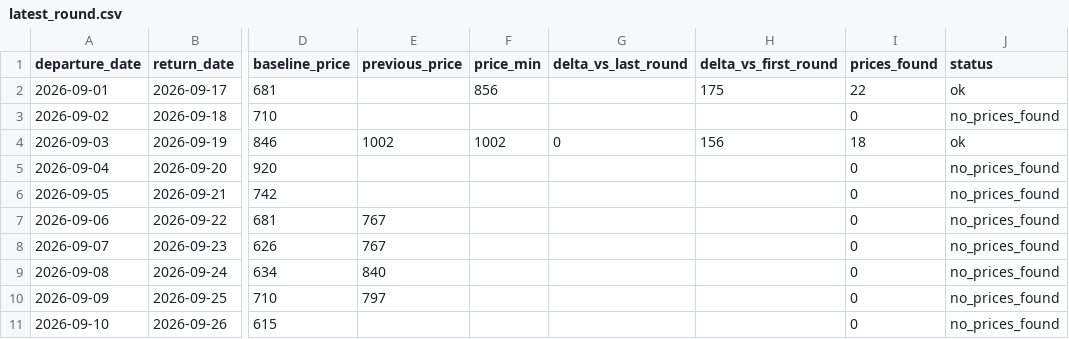
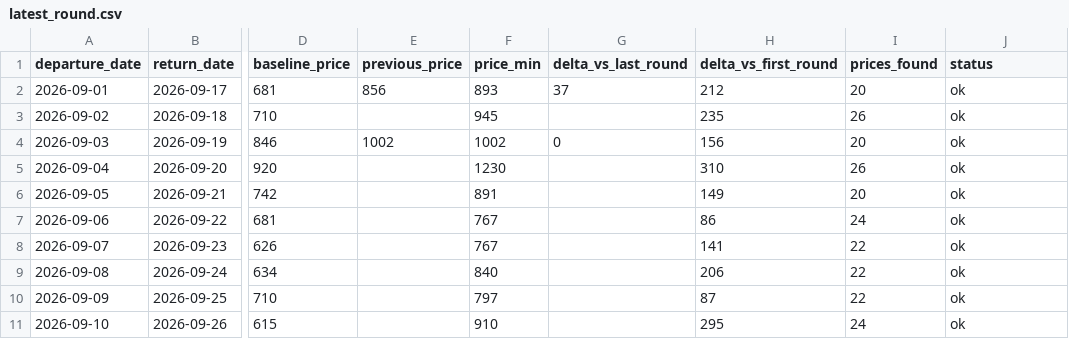
Before and after one commit to yiyangshen04/flight-watch, a CSV file: data/chi-rom-sep-2026/latest_round.csv, drawn as a sheet; only a part is shown, gaps mark what is left out; the diff covers the shown part only; the diff names each change by its address in the sheet, - before the commit and + after, or states it on an @@ line.

```diff
--- a/data/chi-rom-sep-2026/latest_round.csv
+++ b/data/chi-rom-sep-2026/latest_round.csv
-E2 (previous_price): (empty)
+E2 (previous_price): 856
-F2 (price_min): 856
+F2 (price_min): 893
-G2 (delta_vs_last_round): (empty)
+G2 (delta_vs_last_round): 37
-H2 (delta_vs_first_round): 175
+H2 (delta_vs_first_round): 212
-I2 (prices_found): 22
+I2 (prices_found): 20
-F3 (price_min): (empty)
+F3 (price_min): 945
-H3 (delta_vs_first_round): (empty)
+H3 (delta_vs_first_round): 235
-I3 (prices_found): 0
+I3 (prices_found): 26
-J3 (status): no_prices_found
+J3 (status): ok
-I4 (prices_found): 18
+I4 (prices_found): 20
-F5 (price_min): (empty)
+F5 (price_min): 1230
-H5 (delta_vs_first_round): (empty)
+H5 (delta_vs_first_round): 310
-I5 (prices_found): 0
+I5 (prices_found): 26
-J5:J11 (status): no_prices_found
+J5:J11 (status): ok
-F6 (price_min): (empty)
+F6 (price_min): 891
-H6 (delta_vs_first_round): (empty)
+H6 (delta_vs_first_round): 149
-I6 (prices_found): 0
+I6 (prices_found): 20
-E7:E8 (previous_price): 767
+E7:E8 (previous_price): (empty)
-F7:F8 (price_min): (empty)
+F7:F8 (price_min): 767
-H7 (delta_vs_first_round): (empty)
+H7 (delta_vs_first_round): 86
-I7 (prices_found): 0
+I7 (prices_found): 24
-H8 (delta_vs_first_round): (empty)
+H8 (delta_vs_first_round): 141
-I8:I10 (prices_found): 0
+I8:I10 (prices_found): 22
-E9 (previous_price): 840
+E9 (previous_price): (empty)
-F9 (price_min): (empty)
+F9 (price_min): 840
-H9 (delta_vs_first_round): (empty)
+H9 (delta_vs_first_round): 206
-E10 (previous_price): 797
+E10 (previous_price): (empty)
-F10 (price_min): (empty)
+F10 (price_min): 797
-H10 (delta_vs_first_round): (empty)
+H10 (delta_vs_first_round): 87
-F11 (price_min): (empty)
+F11 (price_min): 910
-H11 (delta_vs_first_round): (empty)
+H11 (delta_vs_first_round): 295
-I11 (prices_found): 0
+I11 (prices_found): 24
```
Also changed, not shown: 19 edited cells elsewhere in this file, 4 other files.
